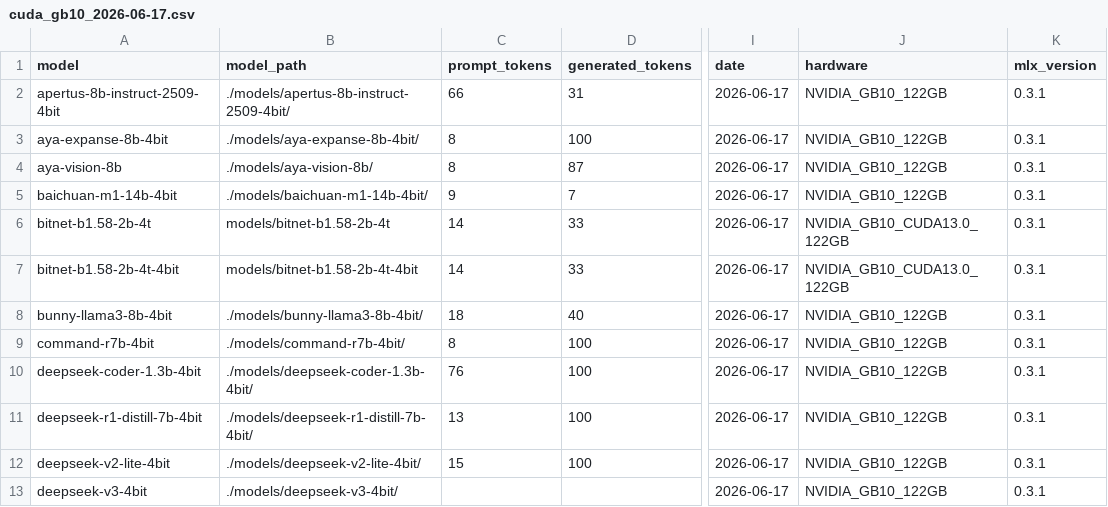
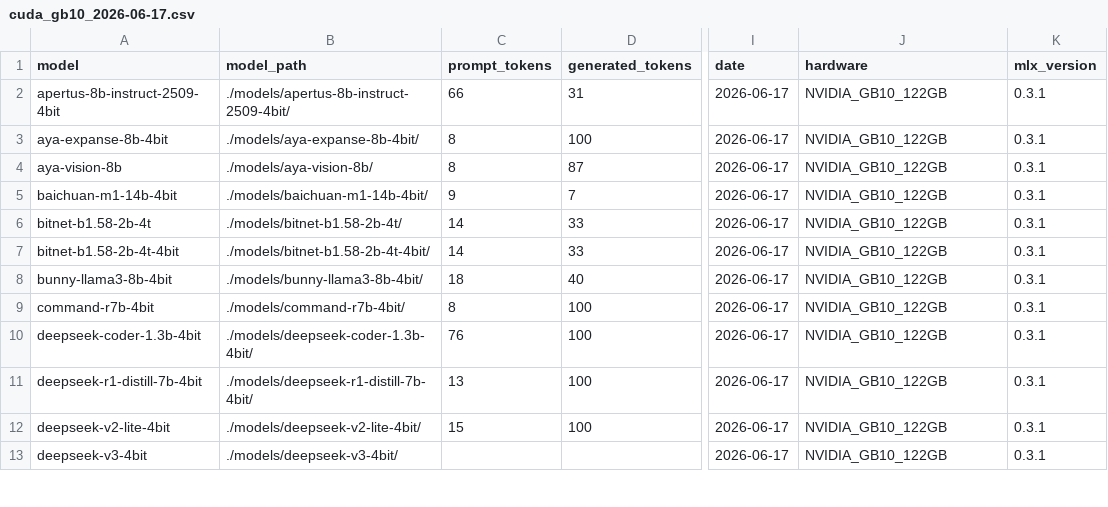
Before and after one commit to chiuchris/mlxcel, a CSV file: benchmarks/cuda_gb10_2026-06-17.csv, drawn as a sheet; only a part is shown, gaps mark what is left out; the diff names each change by its address in the sheet, - before the commit and + after, or states it on an @@ line.

Commit message:
chore(bench): normalize bitnet rows in the GB10 0.3.1 text CSV (#336)
The two bitnet rows were measured separately when their CUDA ternary
kernel landed (#322), so they carried a different hardware label
(NVIDIA_GB10_CUDA13.0_122GB vs NVIDIA_GB10_122GB) and an unprefixed
model_path (models/... vs ./models/.../) from the other 145 rows. Same
machine and run, just label drift. Normalized both columns so all 147
rows are uniform. Measured numbers are unchanged.

```diff
--- a/benchmarks/cuda_gb10_2026-06-17.csv
+++ b/benchmarks/cuda_gb10_2026-06-17.csv
-B6 (model_path): models/bitnet-b1.58-2b-4t
+B6 (model_path): ./models/bitnet-b1.58-2b-4t/
-J6:J7 (hardware): NVIDIA_GB10_CUDA13.0_122GB
+J6:J7 (hardware): NVIDIA_GB10_122GB
-B7 (model_path): models/bitnet-b1.58-2b-4t-4bit
+B7 (model_path): ./models/bitnet-b1.58-2b-4t-4bit/
```
